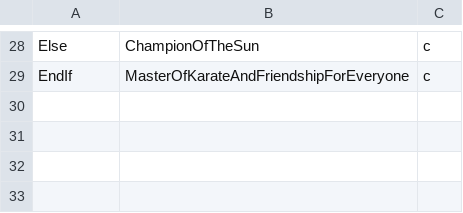
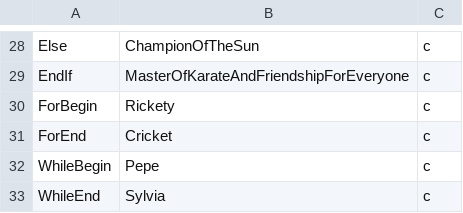
Before and after one commit to emarcey/SunnyLang, a CSV file: cmds.csv, drawn as a sheet; only a part is shown, gaps mark what is left out.

Commit message:
Describe if-else logic, add for/while cmds

```diff
--- a/cmds.csv
+++ b/cmds.csv
@@ -29 +29,5 @@ Else,ChampionOfTheSun,c
 EndIf,MasterOfKarateAndFriendshipForEveryone,c
+ForBegin,Rickety,c
+ForEnd,Cricket,c
+WhileBegin,Pepe,c
+WhileEnd,Sylvia,c
```
Also changed, not shown: 1 other file.
